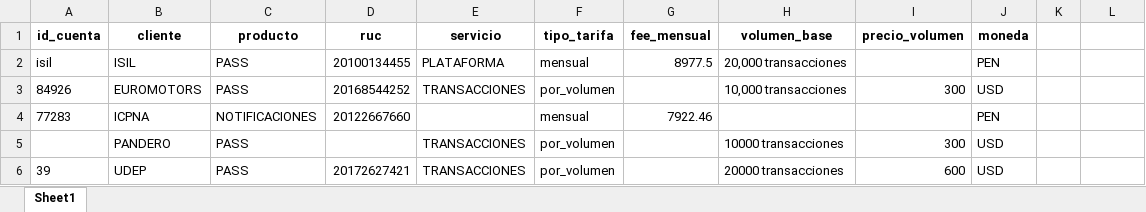
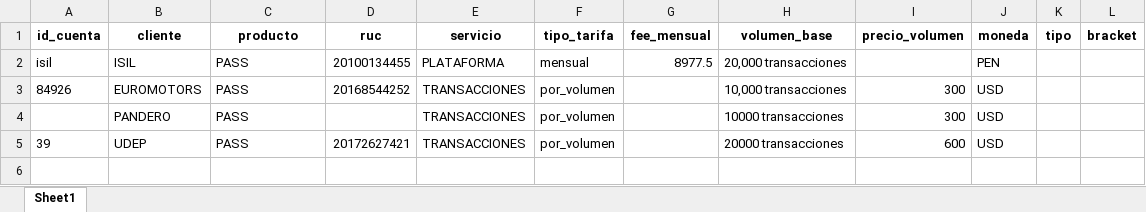
Before and after one commit to Yoshidone/app-kashio, an Excel workbook: base_tarifas_guardada.xlsx, sheet Sheet1, drawn as a sheet; values as stored, in another font and other column widths than the file's, no borders; the diff names each change by its address in the sheet, - before the commit and + after, or states it on an @@ line.

Commit message:
Actualización desde app

```diff
--- a/base_tarifas_guardada.xlsx (sheet Sheet1)
+++ b/base_tarifas_guardada.xlsx (sheet Sheet1)
-K1: (empty)
+K1: tipo
-L1: (empty)
+L1: bracket
-row 4: 77283 | ICPNA | NOTIFICACIONES | 20122667660 |  | mensual | 7922.46 |  |  | PEN
```
